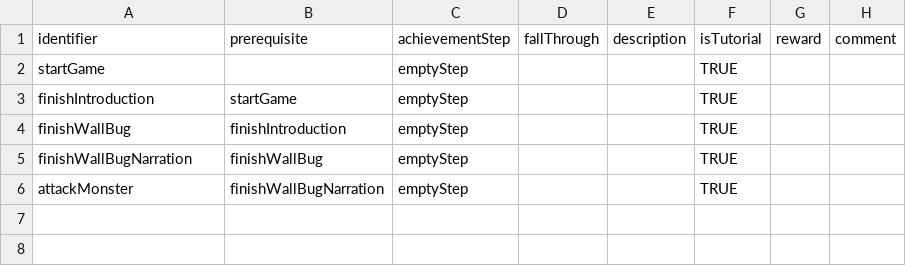
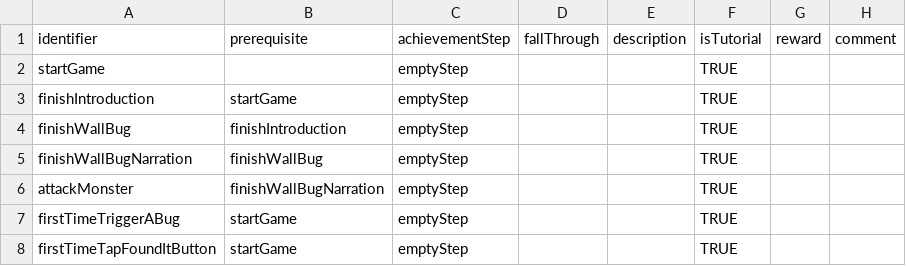
Before and after one commit to flavedogame/Find-A-Bug, a CSV file: Assets/StreamingAssets/achievement.csv, drawn as a sheet.

Commit message:
mock up for todo list

```diff
--- a/Assets/StreamingAssets/achievement.csv
+++ b/Assets/StreamingAssets/achievement.csv
@@ -6 +6,3 @@ finishWallBugNarration,finishWallBug,emptyStep,,,TRUE,,
 attackMonster,finishWallBugNarration,emptyStep,,,TRUE,,
+firstTimeTriggerABug,startGame,emptyStep,,,TRUE,,
+firstTimeTapFoundItButton,startGame,emptyStep,,,TRUE,,
```
Also changed, not shown: Assets/StreamingAssets/narration.csv, 4 other files.
